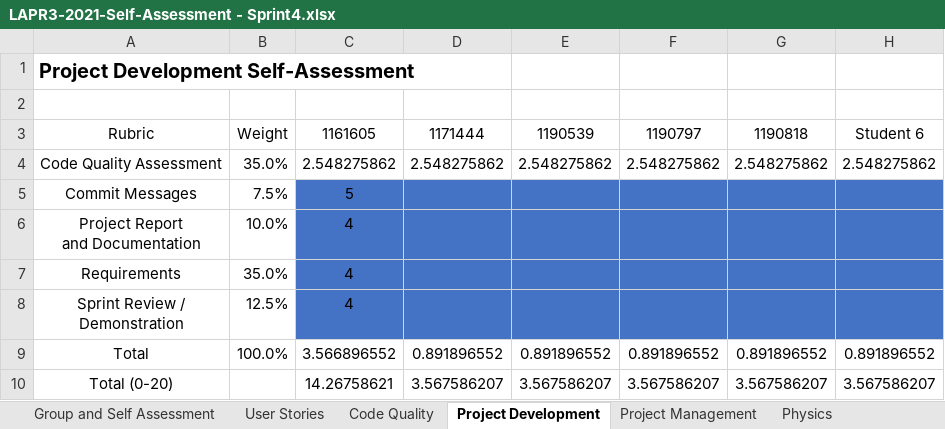
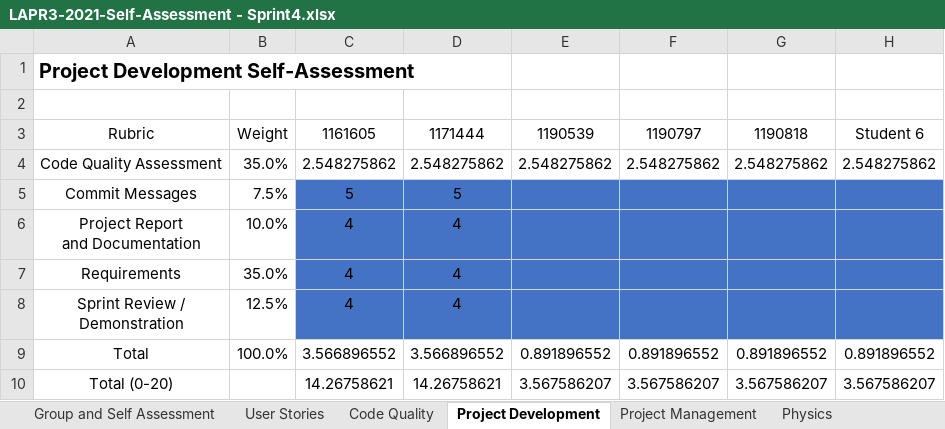
Before and after one commit to Diogosadias/LEI_PI_SEM3, an Excel workbook: docs/LAPR3-2021-Self-Assessment - Sprint4.xlsx, sheet Project Development, drawn as a sheet; only a part is shown; values as stored, in another font and other column widths than the file's, no borders; the diff names each change by its address in the sheet, - before the commit and + after, or states it on an @@ line.

```diff
--- a/docs/LAPR3-2021-Self-Assessment - Sprint4.xlsx (sheet Project Development)
+++ b/docs/LAPR3-2021-Self-Assessment - Sprint4.xlsx (sheet Project Development)
-D5: (empty)
+D5: 5
-D6:D8: (empty)
+D6:D8: 4
-D9: 0.891896552
+D9: 3.566896552
-D10: 3.567586207
+D10: 14.26758621
```
Also changed, not shown: sheet Project Management, sheet Physics, sheet Group and Self Assessment, sheet User Stories.
